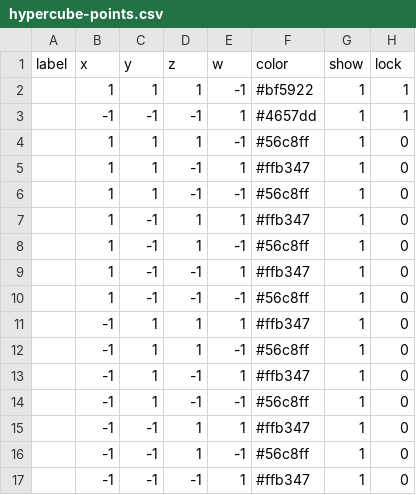
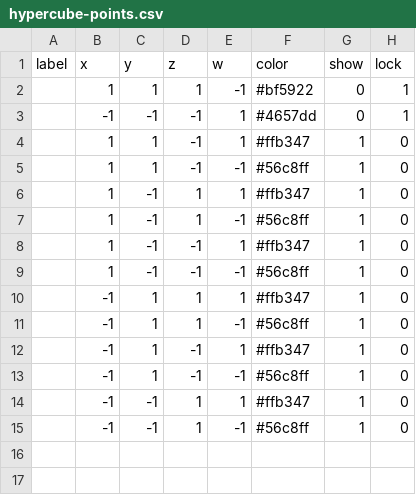
Before and after one commit to nonisgh/math-visualizations, a CSV file: hypercube-points.csv, drawn as a sheet.

Commit message:
hypercube-points.csv: 点マーカーをアプリから保存（14個）

```diff
--- a/hypercube-points.csv
+++ b/hypercube-points.csv
@@ -1,5 +1,4 @@
 label,x,y,z,w,color,show,lock
-,1,1,1,-1,#bf5922,1,1
-,-1,-1,-1,1,#4657dd,1,1
-,1,1,1,-1,#56c8ff,1,0
+,1,1,1,-1,#bf5922,0,1
+,-1,-1,-1,1,#4657dd,0,1
 ,1,1,-1,1,#ffb347,1,0
@@ -16,2 +15 @@ label,x,y,z,w,color,show,lock
 ,-1,-1,1,-1,#56c8ff,1,0
-,-1,-1,-1,1,#ffb347,1,0
```
